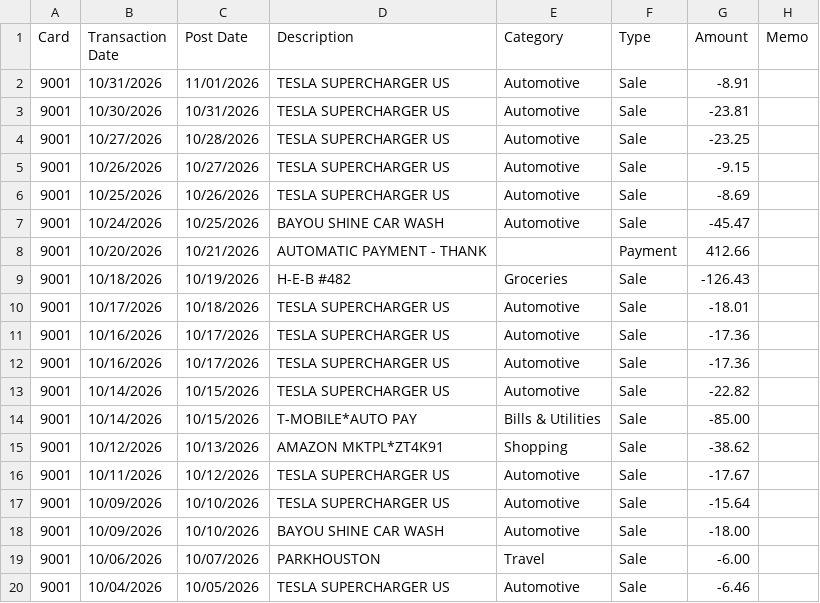
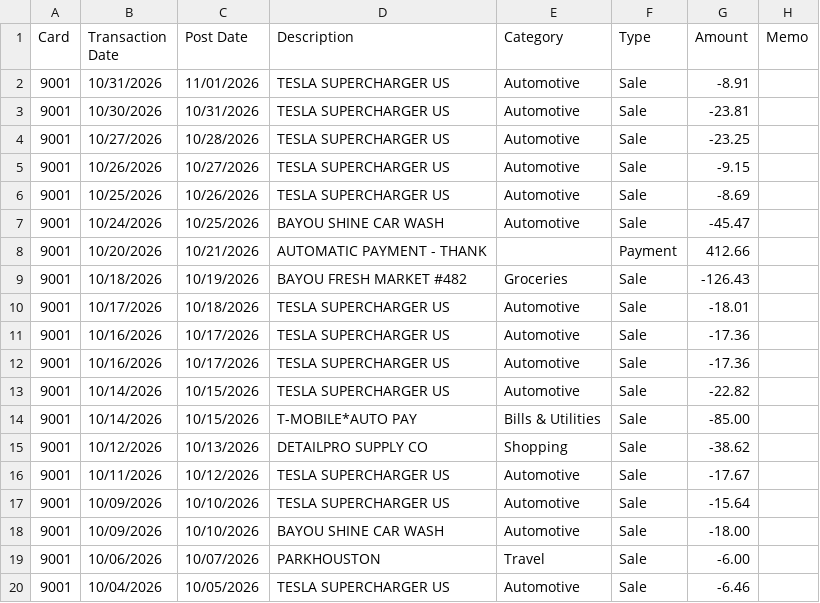
Before and after one commit to Paulee314/hackathon, a CSV file: samples/october/Chase9001_Activity_20261031.csv, drawn as a sheet.

```diff
--- a/samples/october/Chase9001_Activity_20261031.csv
+++ b/samples/october/Chase9001_Activity_20261031.csv
@@ -8,3 +8,3 @@ Card,Transaction Date,Post Date,Description,Category,Type,Amount,Memo
 9001,10/20/2026,10/21/2026,AUTOMATIC PAYMENT - THANK,,Payment,412.66,
-9001,10/18/2026,10/19/2026,H-E-B #482,Groceries,Sale,-126.43,
+9001,10/18/2026,10/19/2026,BAYOU FRESH MARKET #482,Groceries,Sale,-126.43,
 9001,10/17/2026,10/18/2026,TESLA SUPERCHARGER US,Automotive,Sale,-18.01,
@@ -14,3 +14,3 @@ Card,Transaction Date,Post Date,Description,Category,Type,Amount,Memo
 9001,10/14/2026,10/15/2026,T-MOBILE*AUTO PAY,Bills & Utilities,Sale,-85.00,
-9001,10/12/2026,10/13/2026,AMAZON MKTPL*ZT4K91,Shopping,Sale,-38.62,
+9001,10/12/2026,10/13/2026,DETAILPRO SUPPLY CO,Shopping,Sale,-38.62,
 9001,10/11/2026,10/12/2026,TESLA SUPERCHARGER US,Automotive,Sale,-17.67,
```
Also changed, not shown: samples/october/amex_activity_2026-10.csv, 15 other files.
